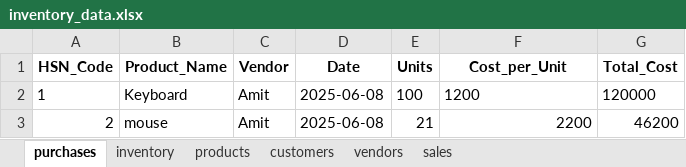
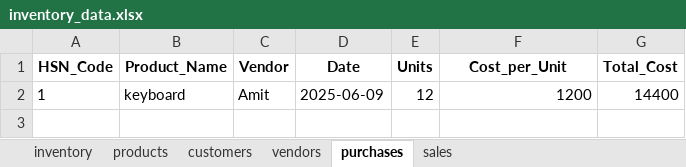
Before and after one commit to 4all3n/Inventory-Management, an Excel workbook: data/inventory_data.xlsx, sheet purchases, drawn as a sheet; values as stored, in another font and other column widths than the file's, no borders; the diff names each change by its address in the sheet, - before the commit and + after, or states it on an @@ line.

```diff
--- a/data/inventory_data.xlsx (sheet purchases)
+++ b/data/inventory_data.xlsx (sheet purchases)
@@ sheet tab order changed: inventory | products | customers | vendors | purchases | sales @@
-B2 (Product_Name): Keyboard
+B2 (Product_Name): keyboard
-D2 (Date): 2025-06-08
+D2 (Date): 2025-06-09
-E2 (Units): 100
+E2 (Units): 12
-F2 alignment: left
+F2 alignment: right
-G2 (Total_Cost): 120000
+G2 (Total_Cost): 14400
-row 3: 2 | mouse | Amit | 2025-06-08 | 21 | 2200 | 46200
```
Also changed, not shown: sheet inventory, sheet products, sheet vendors, sheet customers, sheet sales.
